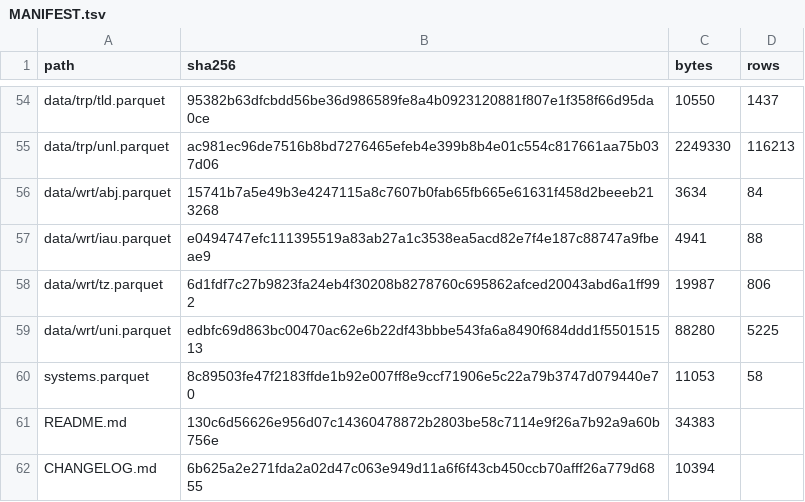
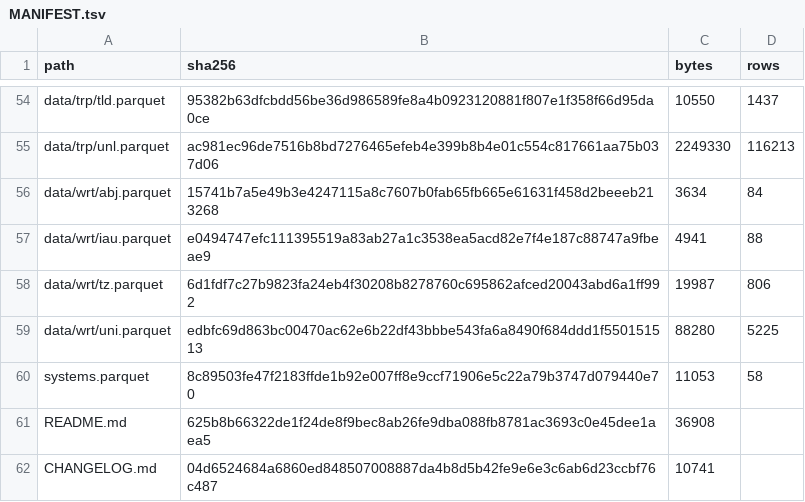
Before and after one commit to brennercruvinel/3char-pipeline, a TSV file: deposit/MANIFEST.tsv, drawn as a sheet; only a part is shown, gaps mark what is left out.

Commit message:
Add the analysis of lists that describe the same entities
equivalences.py tests each link between lists with a stated rule (same code and same entity, or different codes and same entity), counts shared codes that carry the same name in two systems, and draws the figure used in the card. card_check.py verifies these figures. The card gains a section on equivalent lists; README, VERSIONING, changelog and manifest are aligned. No Parquet file changed.

```diff
--- a/deposit/MANIFEST.tsv
+++ b/deposit/MANIFEST.tsv
@@ -60,3 +60,3 @@ data/wrt/uni.parquet	edbfc69d863bc00470ac62e6b22df43bbbe543fa6a8490f684ddd1f5501
 systems.parquet	8c89503fe47f2183ffde1b92e007ff8e9ccf71906e5c22a79b3747d079440e70	11053	58
-README.md	130c6d56626e956d07c14360478872b2803be58c7114e9f26a7b92a9a60b756e	34383	
-CHANGELOG.md	6b625a2e271fda2a02d47c063e949d11a6f6f43cb450ccb70afff26a779d6855	10394	
+README.md	625b8b66322de1f24de8f9bec8ab26fe9dba088fb8781ac3693c0e45dee1aea5	36908	
+CHANGELOG.md	04d6524684a6860ed848507008887da4b8d5b42fe9e6e3c6ab6d23ccbf76c487	10741	
```
Also changed, not shown: 7 other files.
